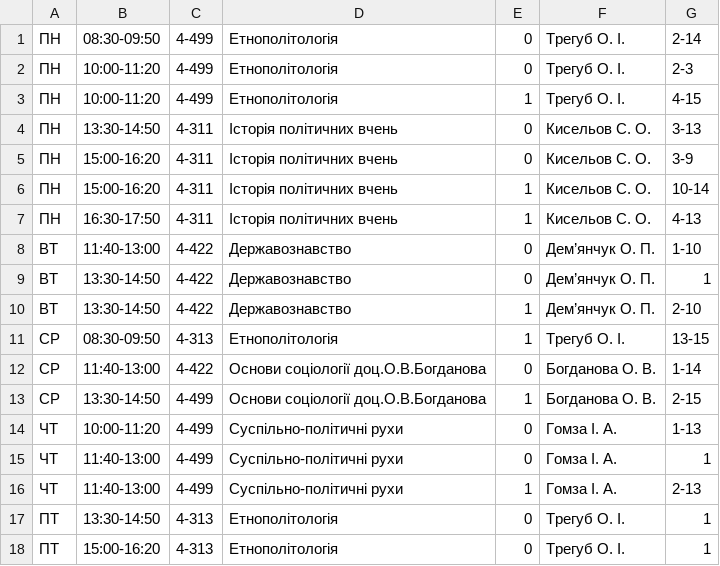
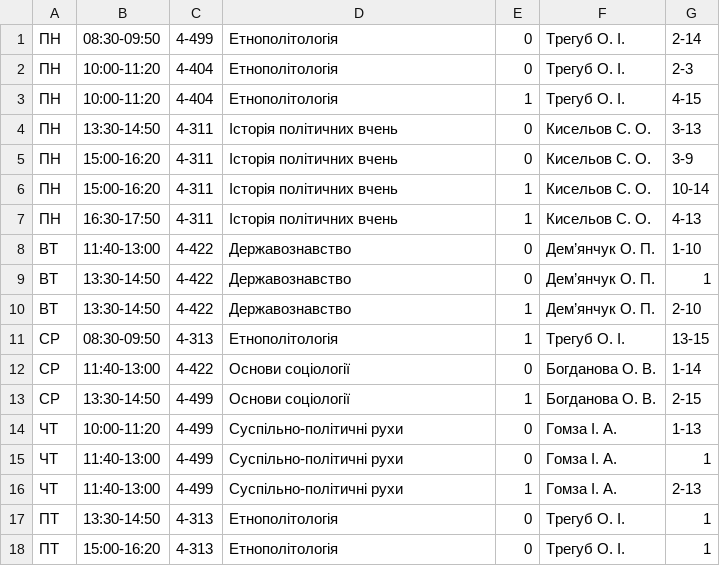
Before and after one commit to troyand/timetable_jan, a CSV file: timetable/unified_docs/2012_2013_osin_politology_2.csv, drawn as a sheet.

Commit message:
polit 2 fix

```diff
--- a/timetable/unified_docs/2012_2013_osin_politology_2.csv
+++ b/timetable/unified_docs/2012_2013_osin_politology_2.csv
@@ -1,4 +1,4 @@
 "ПН","08:30-09:50","4-499","Етнополітологія","0","Трегуб О. І.","2-14"
-"ПН","10:00-11:20","4-499","Етнополітологія","0","Трегуб О. І.","2-3"
-"ПН","10:00-11:20","4-499","Етнополітологія","1","Трегуб О. І.","4-15"
+"ПН","10:00-11:20","4-404","Етнополітологія","0","Трегуб О. І.","2-3"
+"ПН","10:00-11:20","4-404","Етнополітологія","1","Трегуб О. І.","4-15"
 "ПН","13:30-14:50","4-311","Історія політичних вчень","0","Кисельов С. О.","3-13"
@@ -11,4 +11,4 @@
 "СР","08:30-09:50","4-313","Етнополітологія","1","Трегуб О. І.","13-15"
-"СР","11:40-13:00","4-422","Основи соціології доц.О.В.Богданова","0","Богданова О. В.","1-14"
-"СР","13:30-14:50","4-499","Основи соціології доц.О.В.Богданова","1","Богданова О. В.","2-15"
+"СР","11:40-13:00","4-422","Основи соціології","0","Богданова О. В.","1-14"
+"СР","13:30-14:50","4-499","Основи соціології","1","Богданова О. В.","2-15"
 "ЧТ","10:00-11:20","4-499","Суспільно-політичні рухи","0","Гомза І. А.","1-13"
```
